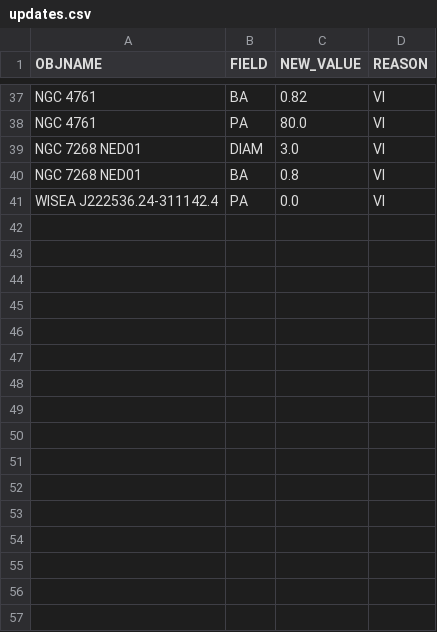
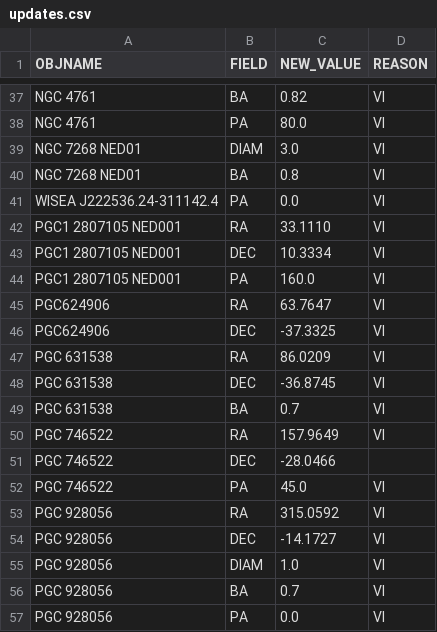
Before and after one commit to moustakas/SGA, a CSV file: py/SGA/data/SGA2025/overlays/v0.51/updates.csv, drawn as a sheet; only a part is shown, gaps mark what is left out.

```diff
--- a/py/SGA/data/SGA2025/overlays/v0.51/updates.csv
+++ b/py/SGA/data/SGA2025/overlays/v0.51/updates.csv
@@ -41 +41,17 @@ NGC 7268 NED01,BA,0.8,VI
 WISEA J222536.24-311142.4,PA,0.0,VI
+PGC1 2807105 NED001,RA,33.1110,VI
+PGC1 2807105 NED001,DEC,10.3334,VI
+PGC1 2807105 NED001,PA,160.0,VI
+PGC624906,RA,63.7647,VI
+PGC624906,DEC,-37.3325,VI
+PGC 631538,RA,86.0209,VI
+PGC 631538,DEC,-36.8745,VI
+PGC 631538,BA,0.7,VI
+PGC 746522,RA,157.9649,VI
+PGC 746522,DEC,-28.0466,
+PGC 746522,PA,45.0,VI
+PGC 928056,RA,315.0592,VI
+PGC 928056,DEC,-14.1727,VI
+PGC 928056,DIAM,1.0,VI
+PGC 928056,BA,0.7,VI
+PGC 928056,PA,0.0,VI
```
Also changed, not shown: 1 other file.
